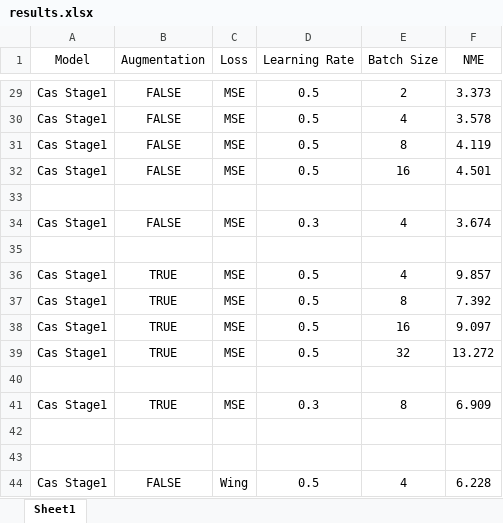
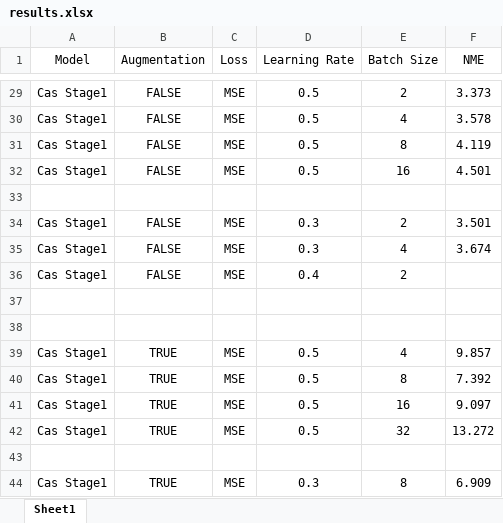
Before and after one commit to Xiao001010/FaceAlignment, an Excel workbook: results.xlsx, sheet Sheet1, drawn as a sheet; only a part is shown, gaps mark what is left out; the shorter side is filled out with more unchanged rows; values as stored, in another font and other column widths than the file's, no borders; the diff names each change by its address in the sheet, - before the commit and + after, or states it on an @@ line.

Commit message:
update results

```diff
--- a/results.xlsx (sheet Sheet1)
+++ b/results.xlsx (sheet Sheet1)
+row 34: Cas Stage1 | FALSE | MSE | 0.3 | 2 | 3.501
+row 36: Cas Stage1 | FALSE | MSE | 0.4 | 2
+row 37: (empty)
```
